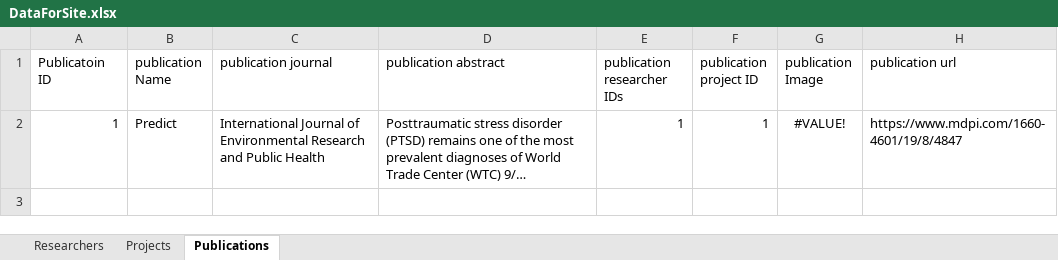
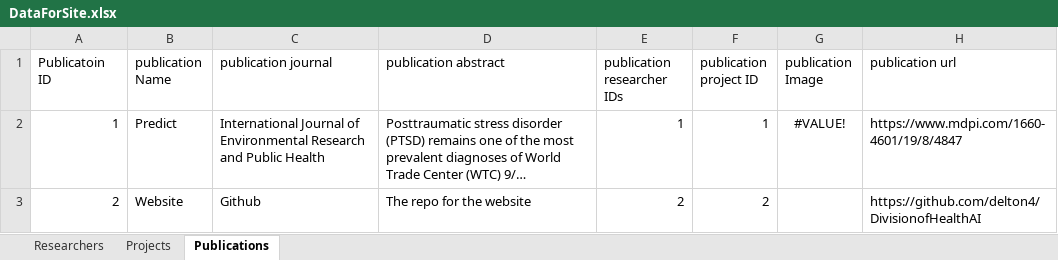
Before and after one commit to delton4/DivisionofHealthAI, an Excel workbook: DataForSite.xlsx, sheet Publications, drawn as a sheet; long unchanged cells end in …; values as stored, in another font and other column widths than the file's, no borders; the diff names each change by its address in the sheet, - before the commit and + after, or states it on an @@ line.

```diff
--- a/DataForSite.xlsx (sheet Publications)
+++ b/DataForSite.xlsx (sheet Publications)
+row 3: 2 | Website | Github | The repo for the website | 2 | 2 |  | https://github.com/delton4/DivisionofHealthAI
```
Also changed, not shown: sheet Projects, sheet Researchers.
